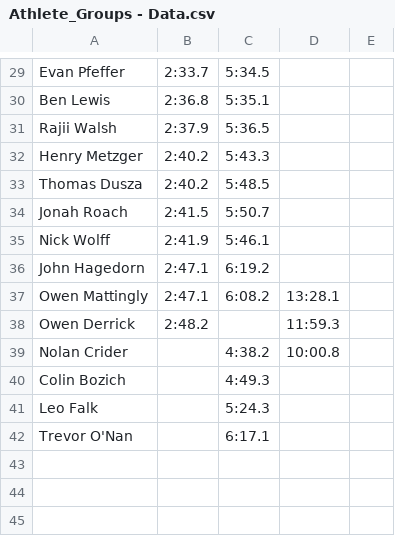
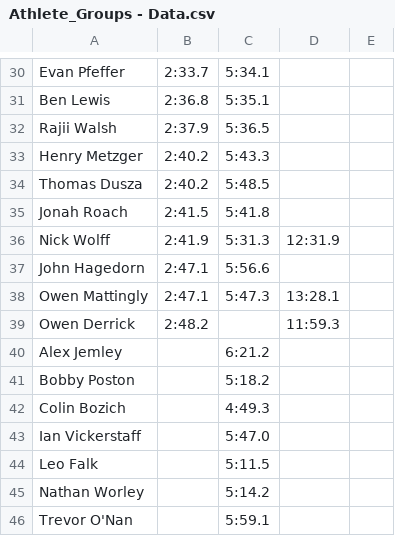
Before and after one commit to krisruns/stx-xc-training, a CSV file: Athlete_Groups - Data.csv, drawn as a sheet; only a part is shown, gaps mark what is left out; removed rows and columns are numbered as before the commit, all else as after; the diff covers the shown part only; the diff names each change by its address in the sheet, - before the commit and + after, or states it on an @@ line.

```diff
--- a/Athlete_Groups - Data.csv
+++ b/Athlete_Groups - Data.csv
-C30: 5:34.5
+C30: 5:34.1
-C35: 5:50.7
+C35: 5:41.8
-C36: 5:46.1
+C36: 5:31.3
-D36: (empty)
+D36: 12:31.9
-C37: 6:19.2
+C37: 5:56.6
-C38: 6:08.2
+C38: 5:47.3
-row 39: Nolan Crider |  | 4:38.2 | 10:00.8
+row 40: Alex Jemley |  | 6:21.2
+row 41: Bobby Poston |  | 5:18.2
+row 43: Ian Vickerstaff |  | 5:47.0
-C44: 5:24.3
+C44: 5:11.5
+row 45: Nathan Worley |  | 5:14.2
-C46: 6:17.1
+C46: 5:59.1
```
Also changed, not shown: 8 added rows, 7 removed rows and 16 edited cells elsewhere in this file, vdot_verification.csv, 4 other files.
